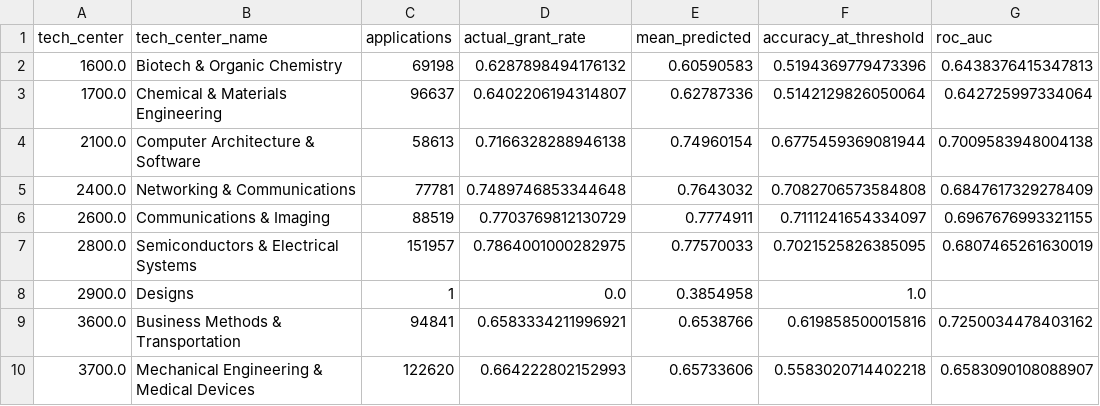
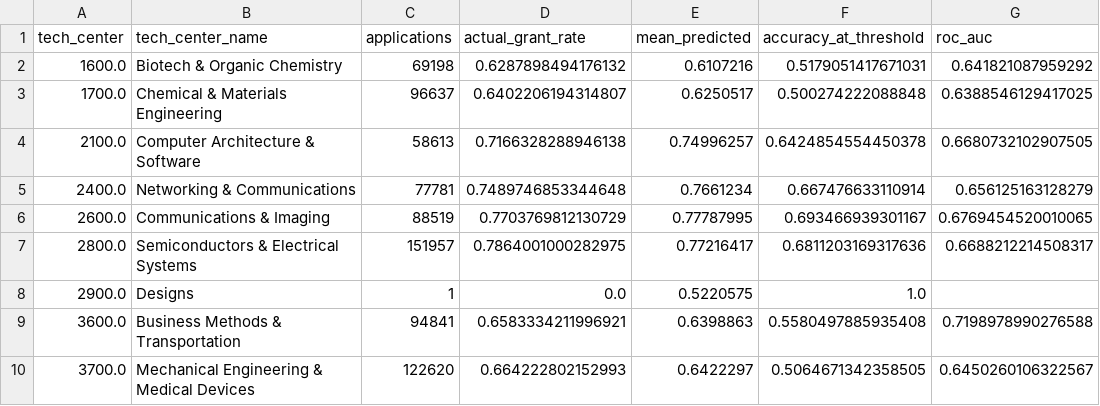
Before and after one commit to crignot/patent-law-predictive-dashboard, a CSV file: reports/slices_tech_center.csv, drawn as a sheet.

```diff
--- a/reports/slices_tech_center.csv
+++ b/reports/slices_tech_center.csv
@@ -1,10 +1,10 @@
 tech_center,tech_center_name,applications,actual_grant_rate,mean_predicted,accuracy_at_threshold,roc_auc
-1600.0,Biotech & Organic Chemistry,69198,0.6287898494176132,0.60590583,0.5194369779473396,0.6438376415347813
-1700.0,Chemical & Materials Engineering,96637,0.6402206194314807,0.62787336,0.5142129826050064,0.642725997334064
-2100.0,Computer Architecture & Software,58613,0.7166328288946138,0.74960154,0.6775459369081944,0.7009583948004138
-2400.0,Networking & Communications,77781,0.7489746853344648,0.7643032,0.7082706573584808,0.6847617329278409
-2600.0,Communications & Imaging,88519,0.7703769812130729,0.7774911,0.7111241654334097,0.6967676993321155
-2800.0,Semiconductors & Electrical Systems,151957,0.7864001000282975,0.77570033,0.7021525826385095,0.6807465261630019
-2900.0,Designs,1,0.0,0.3854958,1.0,
-3600.0,Business Methods & Transportation,94841,0.6583334211996921,0.6538766,0.619858500015816,0.7250034478403162
-3700.0,Mechanical Engineering & Medical Devices,122620,0.664222802152993,0.65733606,0.5583020714402218,0.6583090108088907
+1600.0,Biotech & Organic Chemistry,69198,0.6287898494176132,0.6107216,0.5179051417671031,0.641821087959292
+1700.0,Chemical & Materials Engineering,96637,0.6402206194314807,0.6250517,0.500274222088848,0.6388546129417025
+2100.0,Computer Architecture & Software,58613,0.7166328288946138,0.74996257,0.6424854554450378,0.6680732102907505
+2400.0,Networking & Communications,77781,0.7489746853344648,0.7661234,0.667476633110914,0.656125163128279
+2600.0,Communications & Imaging,88519,0.7703769812130729,0.77787995,0.693466939301167,0.6769454520010065
+2800.0,Semiconductors & Electrical Systems,151957,0.7864001000282975,0.77216417,0.6811203169317636,0.6688212214508317
+2900.0,Designs,1,0.0,0.5220575,1.0,
+3600.0,Business Methods & Transportation,94841,0.6583334211996921,0.6398863,0.5580497885935408,0.7198978990276588
+3700.0,Mechanical Engineering & Medical Devices,122620,0.664222802152993,0.6422297,0.5064671342358505,0.6450260106322567
```
Also changed, not shown: data/example_office_actions.csv, reports/calibration.csv, 25 other files.
